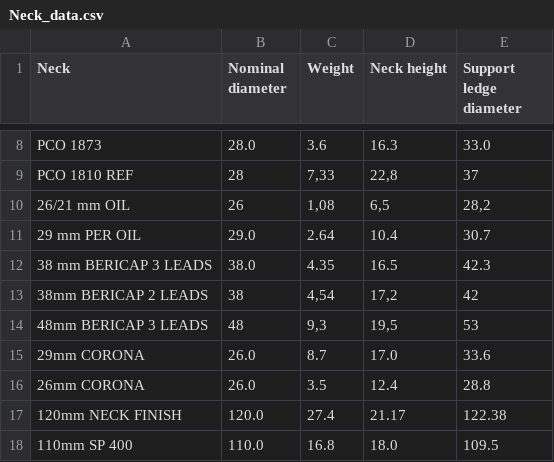
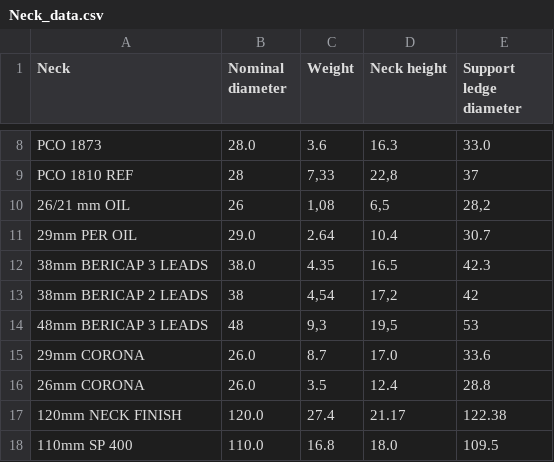
Before and after one commit to albe996/sipaCPQ, a CSV file: Neck_data.csv, drawn as a sheet; only a part is shown, gaps mark what is left out.

Commit message:
Update Neck_data.csv

```diff
--- a/Neck_data.csv
+++ b/Neck_data.csv
@@ -10,4 +10,4 @@ PCO 1810 REF;28;7,33;22,8;37
 26/21 mm OIL;26;1,08;6,5;28,2
-29 mm PER OIL;29.0;2.64;10.4;30.7
-38 mm BERICAP 3 LEADS;38.0;4.35;16.5;42.3
+29mm PER OIL;29.0;2.64;10.4;30.7
+38mm BERICAP 3 LEADS;38.0;4.35;16.5;42.3
 38mm BERICAP 2 LEADS;38;4,54;17,2;42
```
